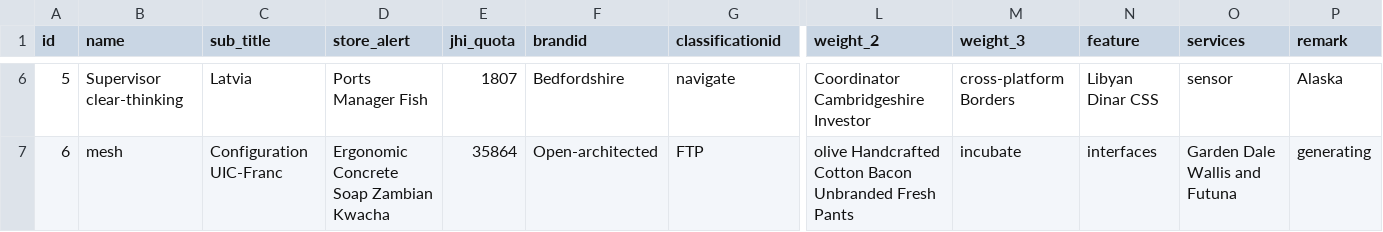
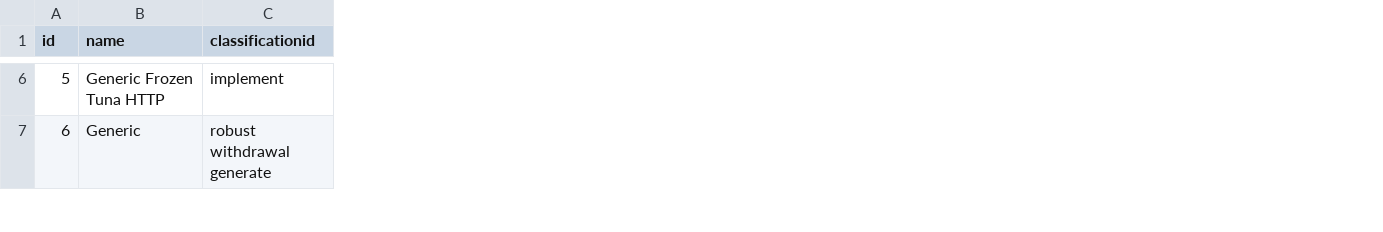
Before and after one commit to hupig-cn/sys-shopmall, a CSV file: src/main/resources/config/liquibase/data/commodity.csv, drawn as a sheet; only a part is shown, gaps mark what is left out; removed rows and columns are numbered as before the commit, all else as after; the diff covers the shown part only; the diff names each change by its address in the sheet, - before the commit and + after, or states it on an @@ line.

```diff
--- a/src/main/resources/config/liquibase/data/commodity.csv
+++ b/src/main/resources/config/liquibase/data/commodity.csv
-column C (sub_title), rows 6-7: Latvia | Configuration UIC-Franc
-column D (store_alert), rows 6-7: Ports Manager Fish | Ergonomic Concrete Soap Zambian Kwacha
-column E (jhi_quota), rows 6-7: 1807 | 35864
-column F (brandid), rows 6-7: Bedfordshire | Open-architected
-column L (weight_2), rows 6-7: Coordinator Cambridgeshire Investor | olive Handcrafted Cotton Bacon Unbranded Fresh Pants
-column M (weight_3), rows 6-7: cross-platform Borders | incubate
-column N (feature), rows 6-7: Libyan Dinar CSS | interfaces
-column O (services), rows 6-7: sensor | Garden Dale Wallis and Futuna
-column P (remark), rows 6-7: Alaska | generating
-B6 (name): Supervisor clear-thinking
+B6 (name): Generic Frozen Tuna HTTP
-C6 (classificationid): navigate
+C6 (classificationid): implement
-B7 (name): mesh
+B7 (name): Generic
-C7 (classificationid): FTP
+C7 (classificationid): robust withdrawal generate
```
Also changed, not shown: 121 edited cells elsewhere in this file, 6 other files.
